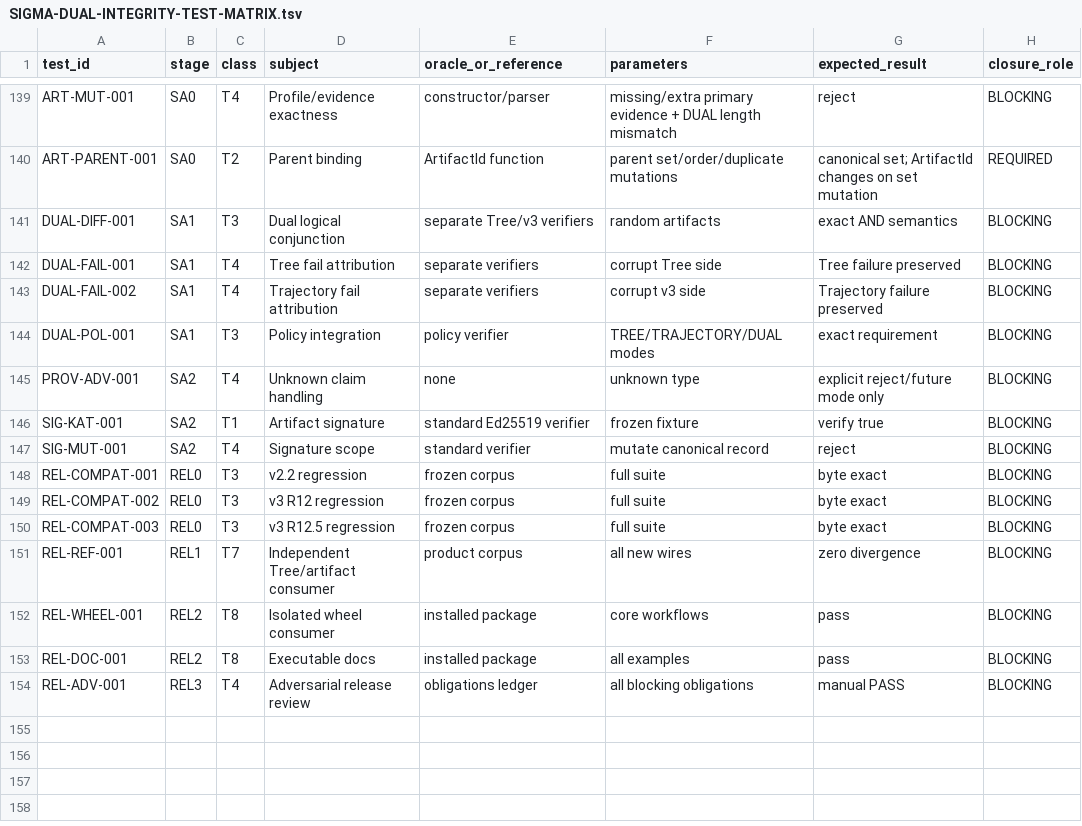
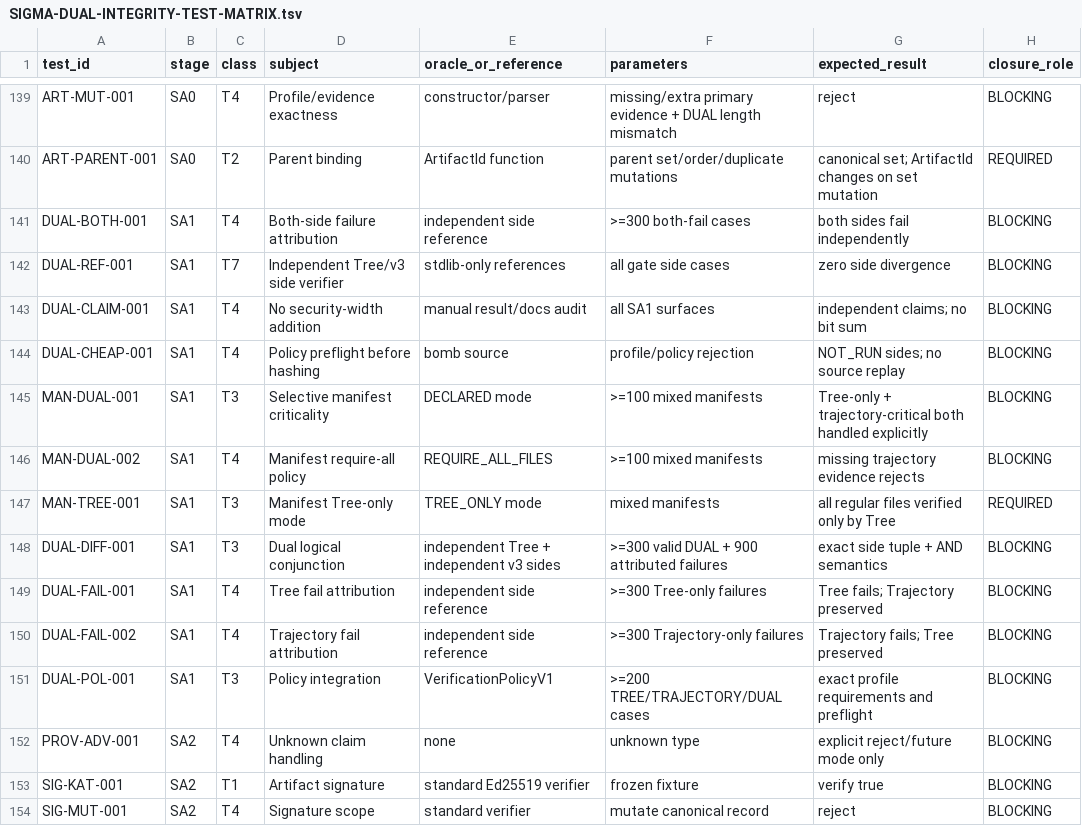
Before and after one commit to alfredoVallejoM/sigma-framework, a TSV file: docs/product-closure/SIGMA-DUAL-INTEGRITY-TEST-MATRIX.tsv, drawn as a sheet; only a part is shown, gaps mark what is left out; the shorter side is filled out with more unchanged rows.

Commit message:
sa1: expand dual verification closure matrix

```diff
--- a/docs/product-closure/SIGMA-DUAL-INTEGRITY-TEST-MATRIX.tsv
+++ b/docs/product-closure/SIGMA-DUAL-INTEGRITY-TEST-MATRIX.tsv
@@ -140,6 +140,13 @@ ART-MUT-001	SA0	T4	Profile/evidence exactness	constructor/parser	missing/extra p
 ART-PARENT-001	SA0	T2	Parent binding	ArtifactId function	parent set/order/duplicate mutations	canonical set; ArtifactId changes on set mutation	REQUIRED
-DUAL-DIFF-001	SA1	T3	Dual logical conjunction	separate Tree/v3 verifiers	random artifacts	exact AND semantics	BLOCKING
-DUAL-FAIL-001	SA1	T4	Tree fail attribution	separate verifiers	corrupt Tree side	Tree failure preserved	BLOCKING
-DUAL-FAIL-002	SA1	T4	Trajectory fail attribution	separate verifiers	corrupt v3 side	Trajectory failure preserved	BLOCKING
-DUAL-POL-001	SA1	T3	Policy integration	policy verifier	TREE/TRAJECTORY/DUAL modes	exact requirement	BLOCKING
+DUAL-BOTH-001	SA1	T4	Both-side failure attribution	independent side reference	>=300 both-fail cases	both sides fail independently	BLOCKING
+DUAL-REF-001	SA1	T7	Independent Tree/v3 side verifier	stdlib-only references	all gate side cases	zero side divergence	BLOCKING
+DUAL-CLAIM-001	SA1	T4	No security-width addition	manual result/docs audit	all SA1 surfaces	independent claims; no bit sum	BLOCKING
+DUAL-CHEAP-001	SA1	T4	Policy preflight before hashing	bomb source	profile/policy rejection	NOT_RUN sides; no source replay	BLOCKING
+MAN-DUAL-001	SA1	T3	Selective manifest criticality	DECLARED mode	>=100 mixed manifests	Tree-only + trajectory-critical both handled explicitly	BLOCKING
+MAN-DUAL-002	SA1	T4	Manifest require-all policy	REQUIRE_ALL_FILES	>=100 mixed manifests	missing trajectory evidence rejects	BLOCKING
+MAN-TREE-001	SA1	T3	Manifest Tree-only mode	TREE_ONLY mode	mixed manifests	all regular files verified only by Tree	REQUIRED
+DUAL-DIFF-001	SA1	T3	Dual logical conjunction	independent Tree + independent v3 sides	>=300 valid DUAL + 900 attributed failures	exact side tuple + AND semantics	BLOCKING
+DUAL-FAIL-001	SA1	T4	Tree fail attribution	independent side reference	>=300 Tree-only failures	Tree fails; Trajectory preserved	BLOCKING
+DUAL-FAIL-002	SA1	T4	Trajectory fail attribution	independent side reference	>=300 Trajectory-only failures	Trajectory fails; Tree preserved	BLOCKING
+DUAL-POL-001	SA1	T3	Policy integration	VerificationPolicyV1	>=200 TREE/TRAJECTORY/DUAL cases	exact profile requirements and preflight	BLOCKING
 PROV-ADV-001	SA2	T4	Unknown claim handling	none	unknown type	explicit reject/future mode only	BLOCKING
```
